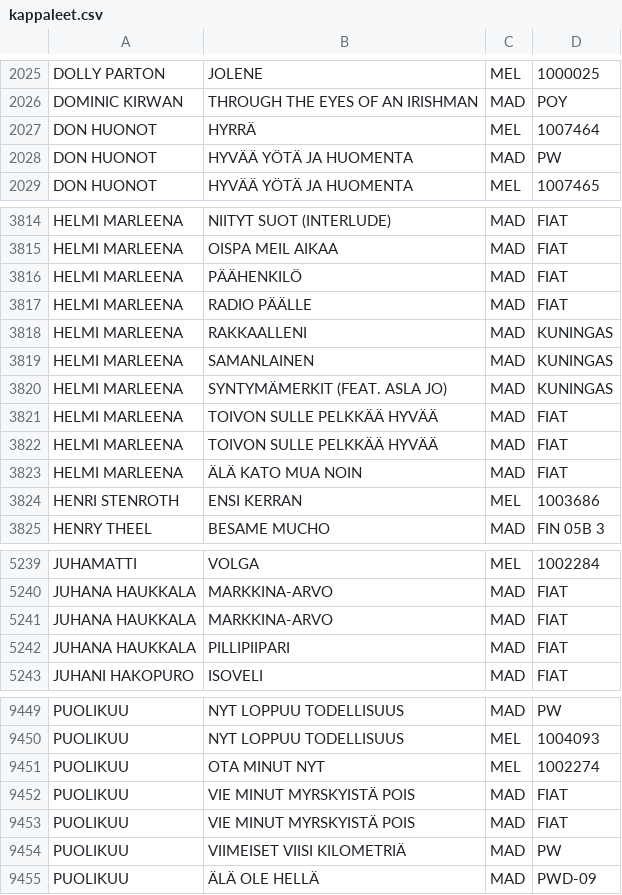
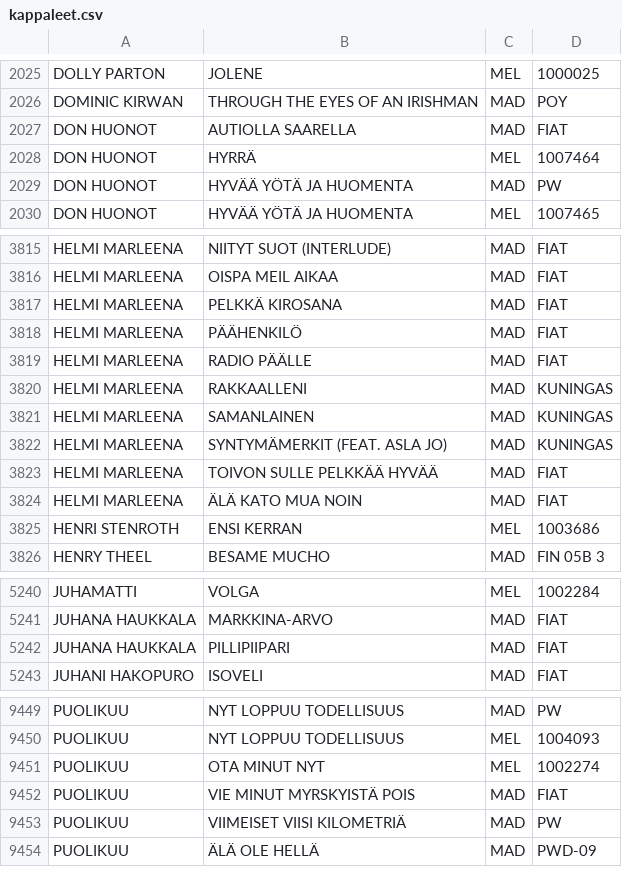
Before and after one commit to TavernaEskolanmaki/Taverna, a CSV file: kappaleet.csv, drawn as a sheet; only a part is shown, gaps mark what is left out.

Commit message:
Update kappaleet.csv
Muutama tupla pois. poy / 16.10.2026

```diff
--- a/kappaleet.csv
+++ b/kappaleet.csv
@@ -2026,2 +2026,3 @@ DOLLY PARTON,JOLENE,MEL,1000025
 DOMINIC KIRWAN,THROUGH THE EYES OF AN IRISHMAN,MAD,POY
+DON HUONOT,AUTIOLLA SAARELLA,MAD,FIAT
 DON HUONOT,HYRRÄ,MEL,1007464
@@ -3815,2 +3816,3 @@ HELMI MARLEENA,NIITYT SUOT (INTERLUDE),MAD,FIAT
 HELMI MARLEENA,OISPA MEIL AIKAA,MAD,FIAT
+HELMI MARLEENA,PELKKÄ KIROSANA,MAD,FIAT
 HELMI MARLEENA,PÄÄHENKILÖ,MAD,FIAT
@@ -3821,3 +3823,2 @@ HELMI MARLEENA,SYNTYMÄMERKIT (FEAT. ASLA JO),MAD,KUNINGAS
 HELMI MARLEENA,TOIVON SULLE PELKKÄÄ HYVÄÄ,MAD,FIAT
-HELMI MARLEENA,TOIVON SULLE PELKKÄÄ HYVÄÄ,MAD,FIAT
 HELMI MARLEENA,ÄLÄ KATO MUA NOIN,MAD,FIAT
@@ -5240,3 +5241,2 @@ JUHAMATTI,VOLGA,MEL,1002284
 JUHANA HAUKKALA,MARKKINA-ARVO,MAD,FIAT
-JUHANA HAUKKALA,MARKKINA-ARVO,MAD,FIAT
 JUHANA HAUKKALA,PILLIPIIPARI,MAD,FIAT
@@ -9451,3 +9451,2 @@ PUOLIKUU,NYT LOPPUU TODELLISUUS,MEL,1004093
 PUOLIKUU,OTA MINUT NYT,MEL,1002274
-PUOLIKUU,VIE MINUT MYRSKYISTÄ POIS,MAD,FIAT
 PUOLIKUU,VIE MINUT MYRSKYISTÄ POIS,MAD,FIAT
```
